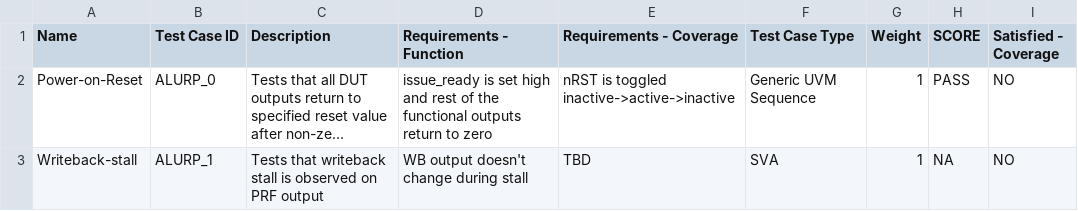
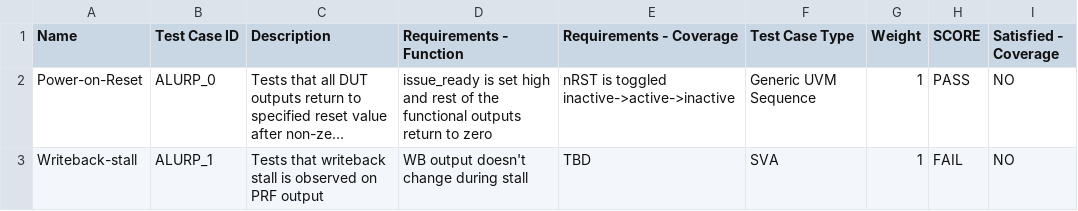
Before and after one commit to zlagpacan/LOROF, a CSV file: uvm/alu_reg_pipeline/testplan.csv, drawn as a sheet; long unchanged cells end in …; the diff names each change by its address in the sheet, - before the commit and + after, or states it on an @@ line.

```diff
--- a/uvm/alu_reg_pipeline/testplan.csv
+++ b/uvm/alu_reg_pipeline/testplan.csv
-H3 (SCORE): NA
+H3 (SCORE): FAIL
```
Also changed, not shown: 8 other files.
